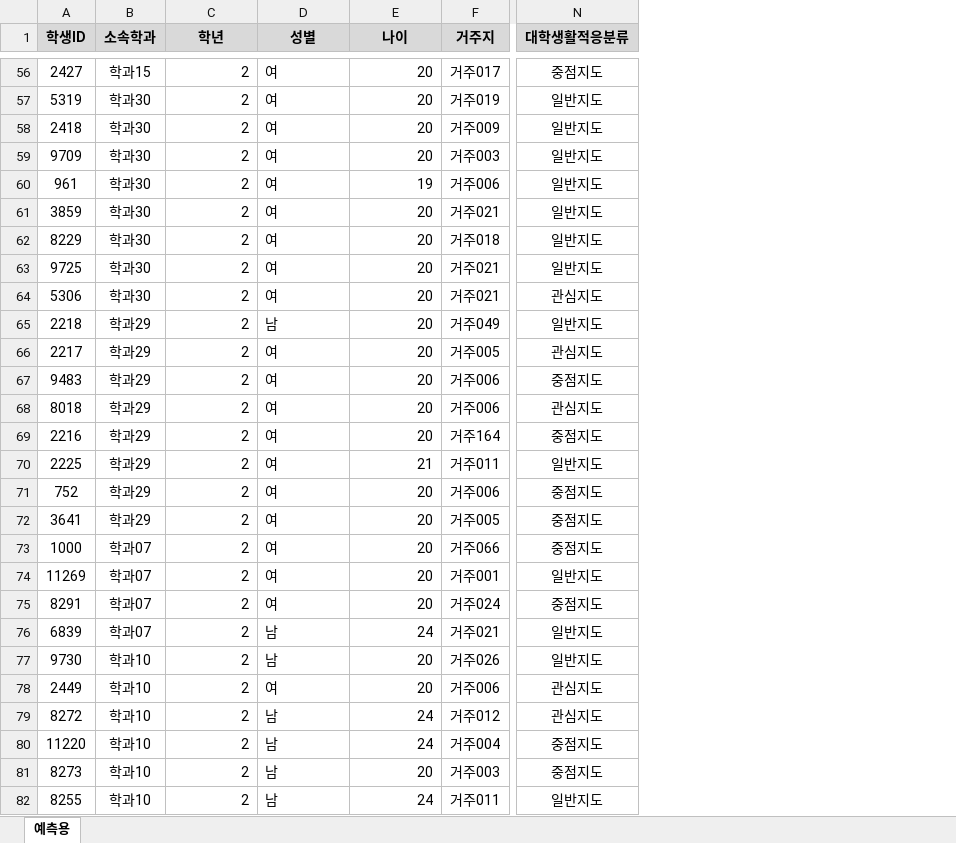
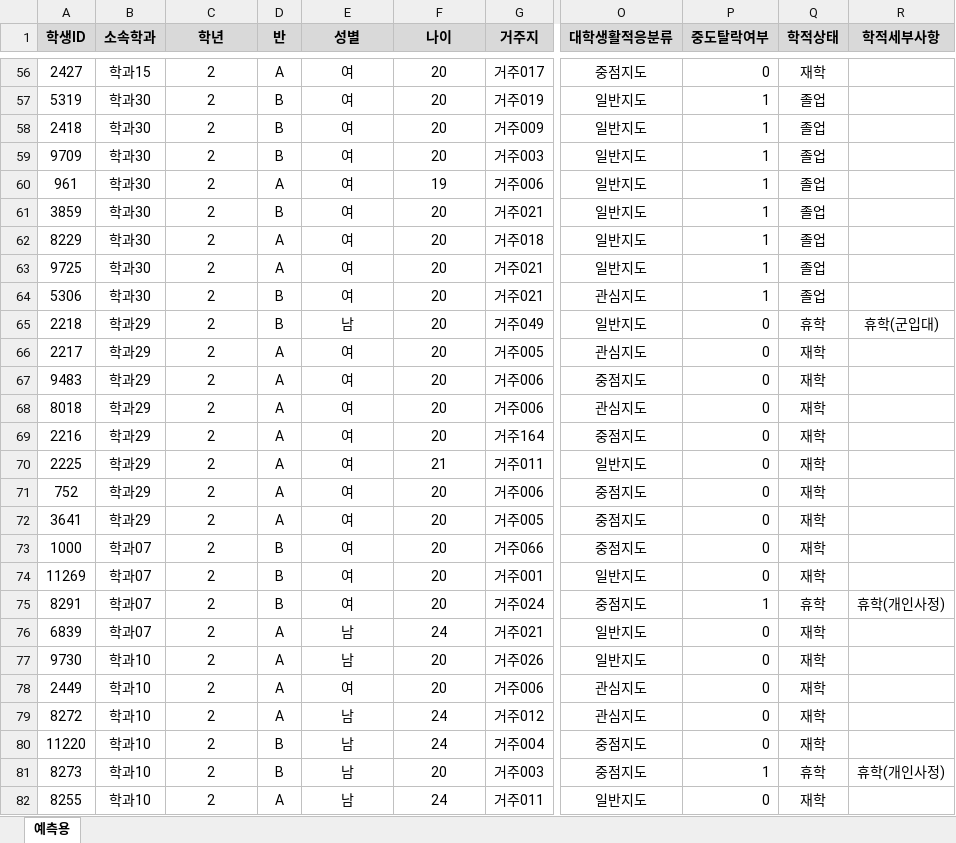
Before and after one commit to niccola7517/Prediction-Model, an Excel workbook: 현재_재학생_원천데이터셋.xlsx, sheet 예측용, drawn as a sheet; only a part is shown, gaps mark what is left out; values as stored, in another font and other column widths than the file's, no borders; addresses are those after the commit; the diff covers the shown part only; the diff names each change by its address in the sheet, - before the commit and + after, or states it on an @@ line.

```diff
--- a/현재_재학생_원천데이터셋.xlsx (sheet 예측용)
+++ b/현재_재학생_원천데이터셋.xlsx (sheet 예측용)
+column D (반), rows 56-82: A | B | B | B | A | B | A | A | B | B | A | A | A | A | A | A | A | B | B | B | A | A | A | A | B | B | A
+column P (중도탈락여부), rows 56-82: 0 | 1 | 1 | 1 | 1 | 1 | 1 | 1 | 1 | 0 | 0 | 0 | 0 | 0 | 0 | 0 | 0 | 0 | 0 | 1 | 0 | 0 | 0 | 0 | 0 | 1 | 0
+column Q (학적상태), rows 56-82: 재학 | 졸업 | 졸업 | 졸업 | 졸업 | 졸업 | 졸업 | 졸업 | 졸업 | 휴학 | 재학 | 재학 | 재학 | 재학 | 재학 | 재학 | 재학 | 재학 | 재학 | 휴학 | 재학 | 재학 | 재학 | 재학 | 재학 | 휴학 | 재학
+column R (학적세부사항), rows 65-81: 휴학(군입대) |  |  |  |  |  |  |  |  |  | 휴학(개인사정) |  |  |  |  |  | 휴학(개인사정)
-C56:C82 alignment: right
+C56:C82 alignment: center
-E56:E82 alignment: left
+E56:E82 alignment: center
-F56:F82 alignment: right
+F56:F82 alignment: center
```
Also changed, not shown: cell formats elsewhere in this sheet, 2023재학생별_중도탈락위험예측(차원축소)결과.xlsx, 2023재학생별_중도탈락위험예측결과.xlsx.
